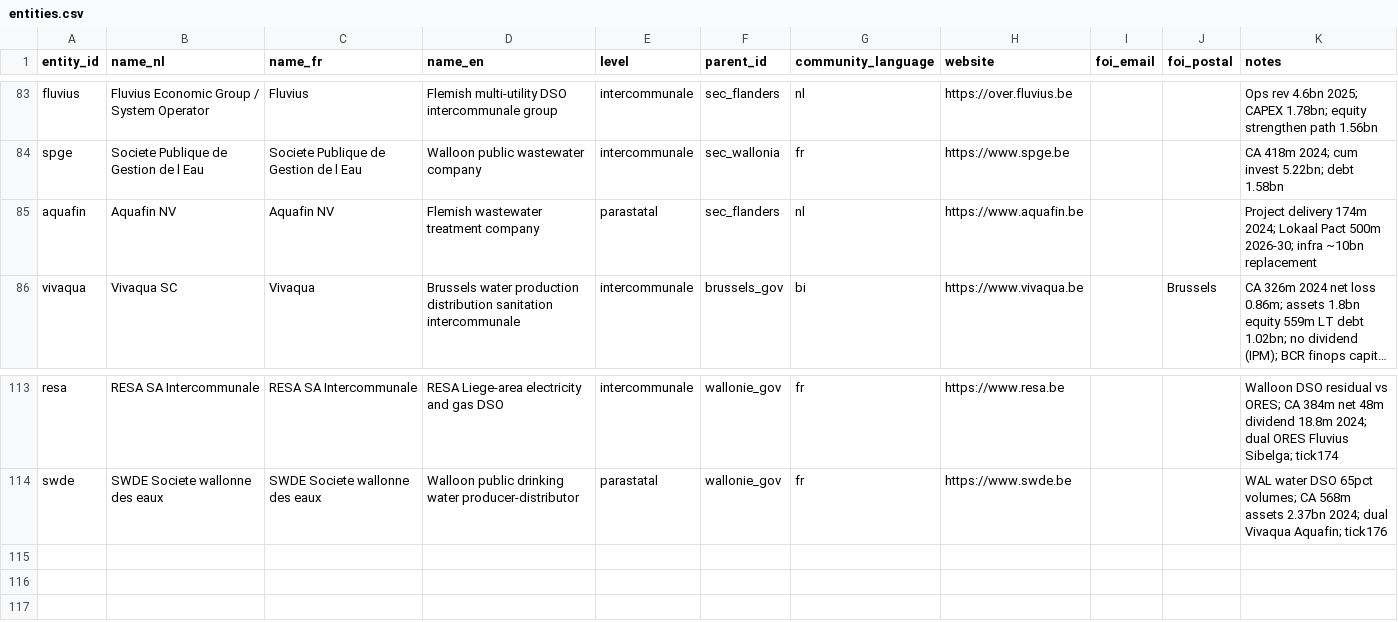
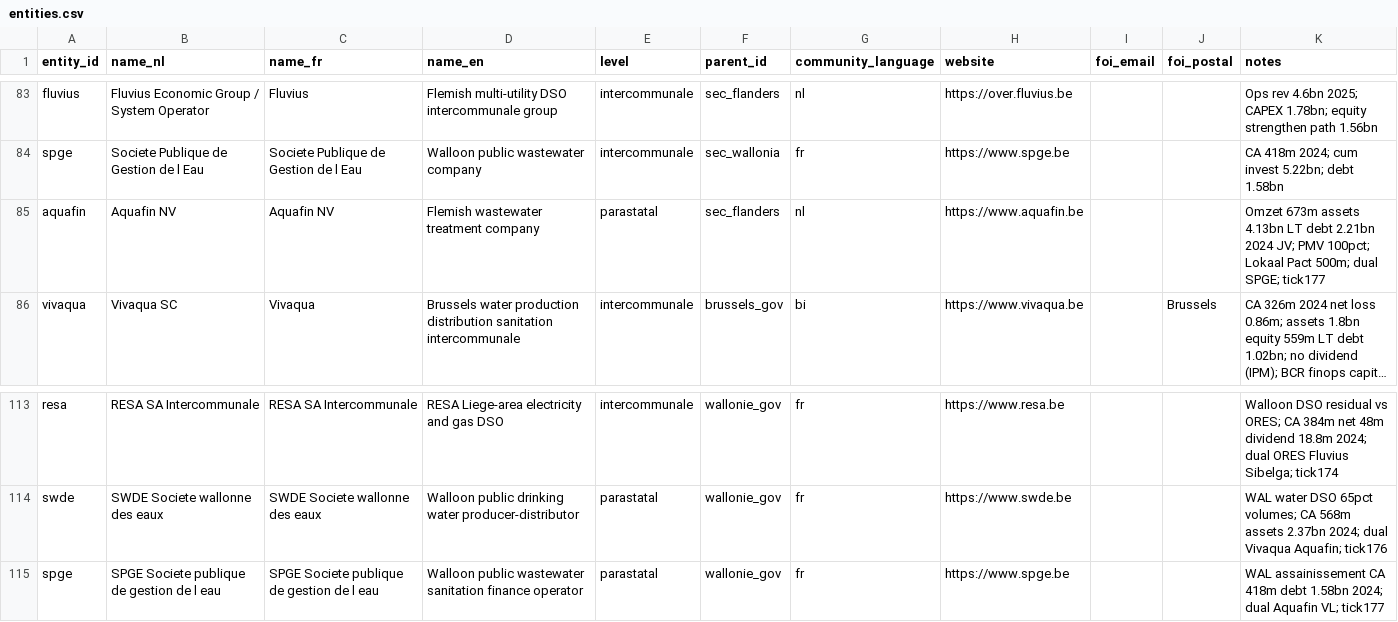
Before and after one commit to kareljanr/AIpolitics, a CSV file: docs/doge/data/entities.csv, drawn as a sheet; only a part is shown, gaps mark what is left out; long unchanged cells end in …; the diff names each change by its address in the sheet, - before the commit and + after, or states it on an @@ line.

```diff
--- a/docs/doge/data/entities.csv
+++ b/docs/doge/data/entities.csv
-K85 (notes): Project delivery 174m 2024; Lokaal Pact 500m 2026-30; infra ~10bn replacement
+K85 (notes): Omzet 673m assets 4.13bn LT debt 2.21bn 2024 JV; PMV 100pct; Lokaal Pact 500m; dual SPGE; tick177
+row 115: spge | SPGE Societe publique de gestion de l eau | SPGE Societe publique de gestion de l eau | Walloon public wastewater sanitation finance operator | parastatal | wallonie_gov | fr | https://www.spge.be |  |  | WAL assainissement CA 418m debt 1.58bn 2024; dual Aquafin VL; tick177
```
Also changed, not shown: docs/doge/data/budgets.csv, docs/doge/data/commitments.csv, 6 other files.
